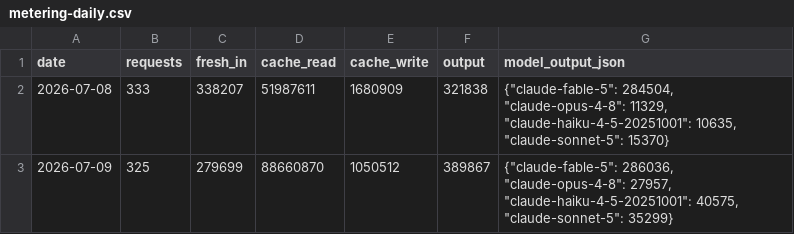
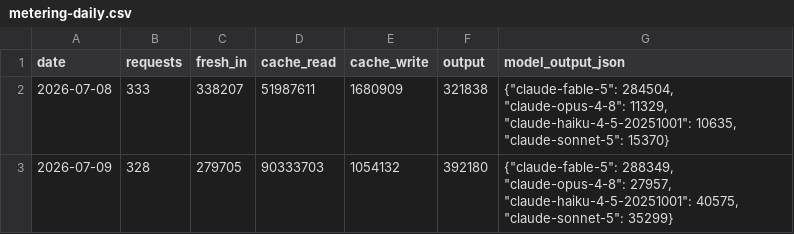
Before and after one commit to tomacco/aura-distill, a CSV file: research/2026-07-09-research-lines/metering-daily.csv, drawn as a sheet.

```diff
--- a/research/2026-07-09-research-lines/metering-daily.csv
+++ b/research/2026-07-09-research-lines/metering-daily.csv
@@ -2,2 +2,2 @@ date,requests,fresh_in,cache_read,cache_write,output,model_output_json
 2026-07-08,333,338207,51987611,1680909,321838,"{""claude-fable-5"": 284504, ""claude-opus-4-8"": 11329, ""claude-haiku-4-5-20251001"": 10635, ""claude-sonnet-5"": 15370}"
-2026-07-09,325,279699,88660870,1050512,389867,"{""claude-fable-5"": 286036, ""claude-opus-4-8"": 27957, ""claude-haiku-4-5-20251001"": 40575, ""claude-sonnet-5"": 35299}"
+2026-07-09,328,279705,90333703,1054132,392180,"{""claude-fable-5"": 288349, ""claude-opus-4-8"": 27957, ""claude-haiku-4-5-20251001"": 40575, ""claude-sonnet-5"": 35299}"
```
Also changed, not shown: research/2026-07-09-research-lines/compliance-daily.csv, 4 other files.
